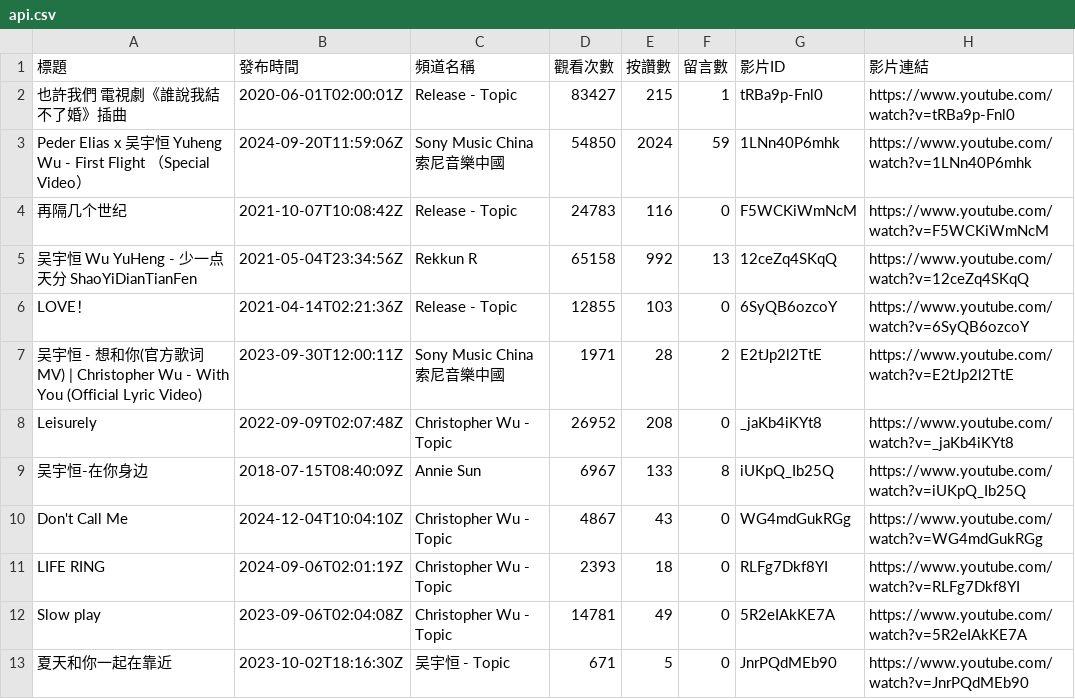
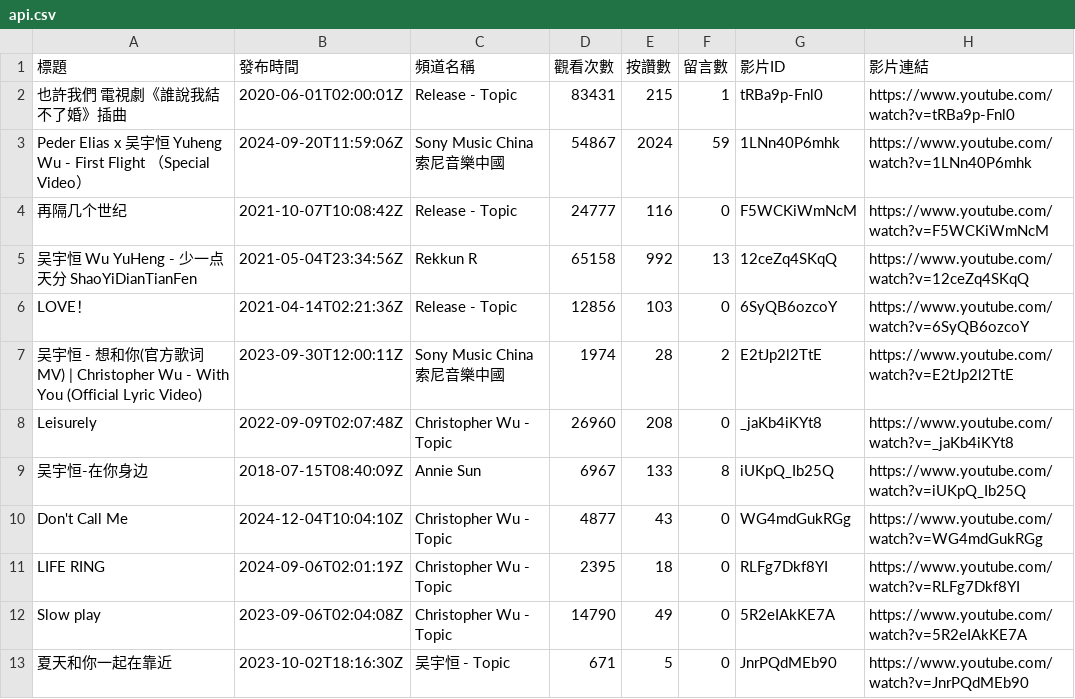
Before and after one commit to Anson0359/MidProject_Web_Crawler, a CSV file: api.csv, drawn as a sheet.

```diff
--- a/api.csv
+++ b/api.csv
@@ -1,13 +1,13 @@
 標題,發布時間,頻道名稱,觀看次數,按讚數,留言數,影片ID,影片連結
-也許我們 電視劇《誰說我結不了婚》插曲,2020-06-01T02:00:01Z,Release - Topic,83427,215,1,tRBa9p-Fnl0,https://www.youtube.com/watch?v=tRBa9p-Fnl0
-Peder Elias x 吴宇恒 Yuheng Wu - First Flight （Special Video）,2024-09-20T11:59:06Z,Sony Music China索尼音樂中國,54850,2024,59,1LNn40P6mhk,https://www.youtube.com/watch?v=1LNn40P6mhk
-再隔几个世纪,2021-10-07T10:08:42Z,Release - Topic,24783,116,0,F5WCKiWmNcM,https://www.youtube.com/watch?v=F5WCKiWmNcM
+也許我們 電視劇《誰說我結不了婚》插曲,2020-06-01T02:00:01Z,Release - Topic,83431,215,1,tRBa9p-Fnl0,https://www.youtube.com/watch?v=tRBa9p-Fnl0
+Peder Elias x 吴宇恒 Yuheng Wu - First Flight （Special Video）,2024-09-20T11:59:06Z,Sony Music China索尼音樂中國,54867,2024,59,1LNn40P6mhk,https://www.youtube.com/watch?v=1LNn40P6mhk
+再隔几个世纪,2021-10-07T10:08:42Z,Release - Topic,24777,116,0,F5WCKiWmNcM,https://www.youtube.com/watch?v=F5WCKiWmNcM
 吴宇恒 Wu YuHeng - 少一点天分 ShaoYiDianTianFen,2021-05-04T23:34:56Z,Rekkun R,65158,992,13,12ceZq4SKqQ,https://www.youtube.com/watch?v=12ceZq4SKqQ
-LOVE！,2021-04-14T02:21:36Z,Release - Topic,12855,103,0,6SyQB6ozcoY,https://www.youtube.com/watch?v=6SyQB6ozcoY
-吴宇恒 - 想和你(官方歌词MV) | Christopher Wu - With You (Official Lyric Video),2023-09-30T12:00:11Z,Sony Music China索尼音樂中國,1971,28,2,E2tJp2l2TtE,https://www.youtube.com/watch?v=E2tJp2l2TtE
-Leisurely,2022-09-09T02:07:48Z,Christopher Wu - Topic,26952,208,0,_jaKb4iKYt8,https://www.youtube.com/watch?v=_jaKb4iKYt8
+LOVE！,2021-04-14T02:21:36Z,Release - Topic,12856,103,0,6SyQB6ozcoY,https://www.youtube.com/watch?v=6SyQB6ozcoY
+吴宇恒 - 想和你(官方歌词MV) | Christopher Wu - With You (Official Lyric Video),2023-09-30T12:00:11Z,Sony Music China索尼音樂中國,1974,28,2,E2tJp2l2TtE,https://www.youtube.com/watch?v=E2tJp2l2TtE
+Leisurely,2022-09-09T02:07:48Z,Christopher Wu - Topic,26960,208,0,_jaKb4iKYt8,https://www.youtube.com/watch?v=_jaKb4iKYt8
 吴宇恒-在你身边,2018-07-15T08:40:09Z,Annie Sun,6967,133,8,iUKpQ_Ib25Q,https://www.youtube.com/watch?v=iUKpQ_Ib25Q
-Don't Call Me,2024-12-04T10:04:10Z,Christopher Wu - Topic,4867,43,0,WG4mdGukRGg,https://www.youtube.com/watch?v=WG4mdGukRGg
-LIFE RING,2024-09-06T02:01:19Z,Christopher Wu - Topic,2393,18,0,RLFg7Dkf8YI,https://www.youtube.com/watch?v=RLFg7Dkf8YI
-Slow play,2023-09-06T02:04:08Z,Christopher Wu - Topic,14781,49,0,5R2eIAkKE7A,https://www.youtube.com/watch?v=5R2eIAkKE7A
+Don't Call Me,2024-12-04T10:04:10Z,Christopher Wu - Topic,4877,43,0,WG4mdGukRGg,https://www.youtube.com/watch?v=WG4mdGukRGg
+LIFE RING,2024-09-06T02:01:19Z,Christopher Wu - Topic,2395,18,0,RLFg7Dkf8YI,https://www.youtube.com/watch?v=RLFg7Dkf8YI
+Slow play,2023-09-06T02:04:08Z,Christopher Wu - Topic,14790,49,0,5R2eIAkKE7A,https://www.youtube.com/watch?v=5R2eIAkKE7A
 夏天和你一起在靠近,2023-10-02T18:16:30Z,吴宇恒 - Topic,671,5,0,JnrPQdMEb90,https://www.youtube.com/watch?v=JnrPQdMEb90
```
